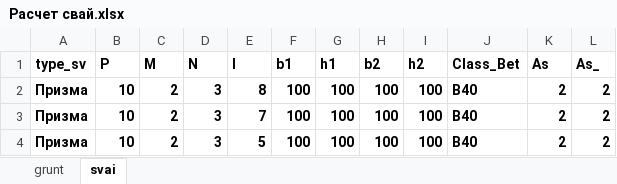
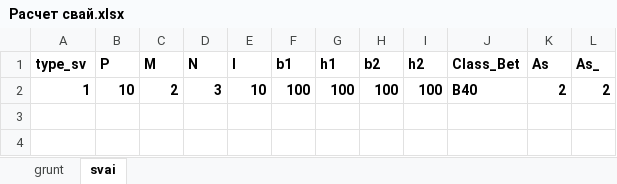
Before and after one commit to Profnastill/Svai, an Excel workbook: Расчет свай.xlsx, sheet svai, drawn as a sheet; values as stored, in another font and other column widths than the file's, no borders; the diff names each change by its address in the sheet, - before the commit and + after, or states it on an @@ line.

```diff
--- a/Расчет свай.xlsx (sheet svai)
+++ b/Расчет свай.xlsx (sheet svai)
-A2 (type_sv): Призма
+A2 (type_sv): 1
-E2 (l): 8
+E2 (l): 10
-row 3: Призма | 10 | 2 | 3 | 7 | 100 | 100 | 100 | 100 | B40 | 2 | 2
-row 4: Призма | 10 | 2 | 3 | 5 | 100 | 100 | 100 | 100 | B40 | 2 | 2
```
Also changed, not shown: 1 other file.
